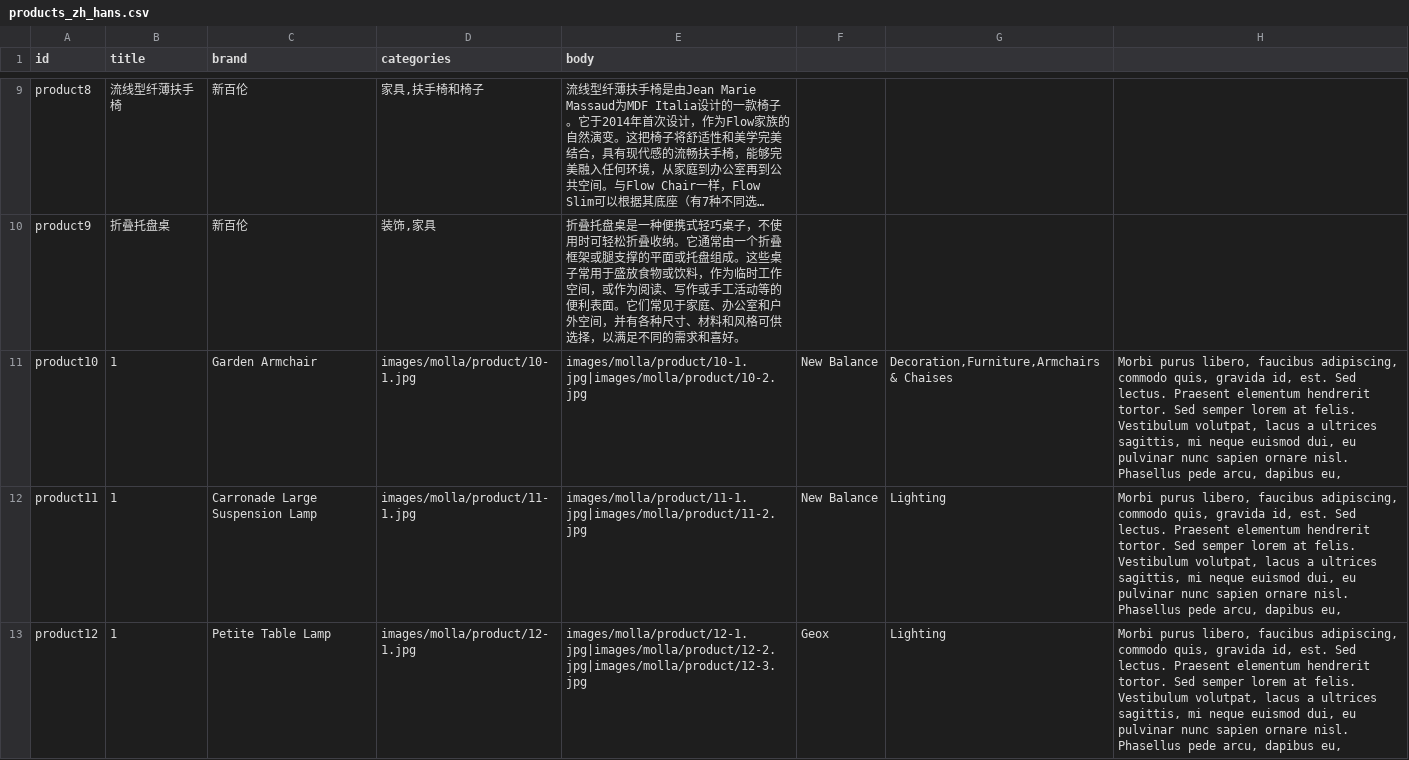
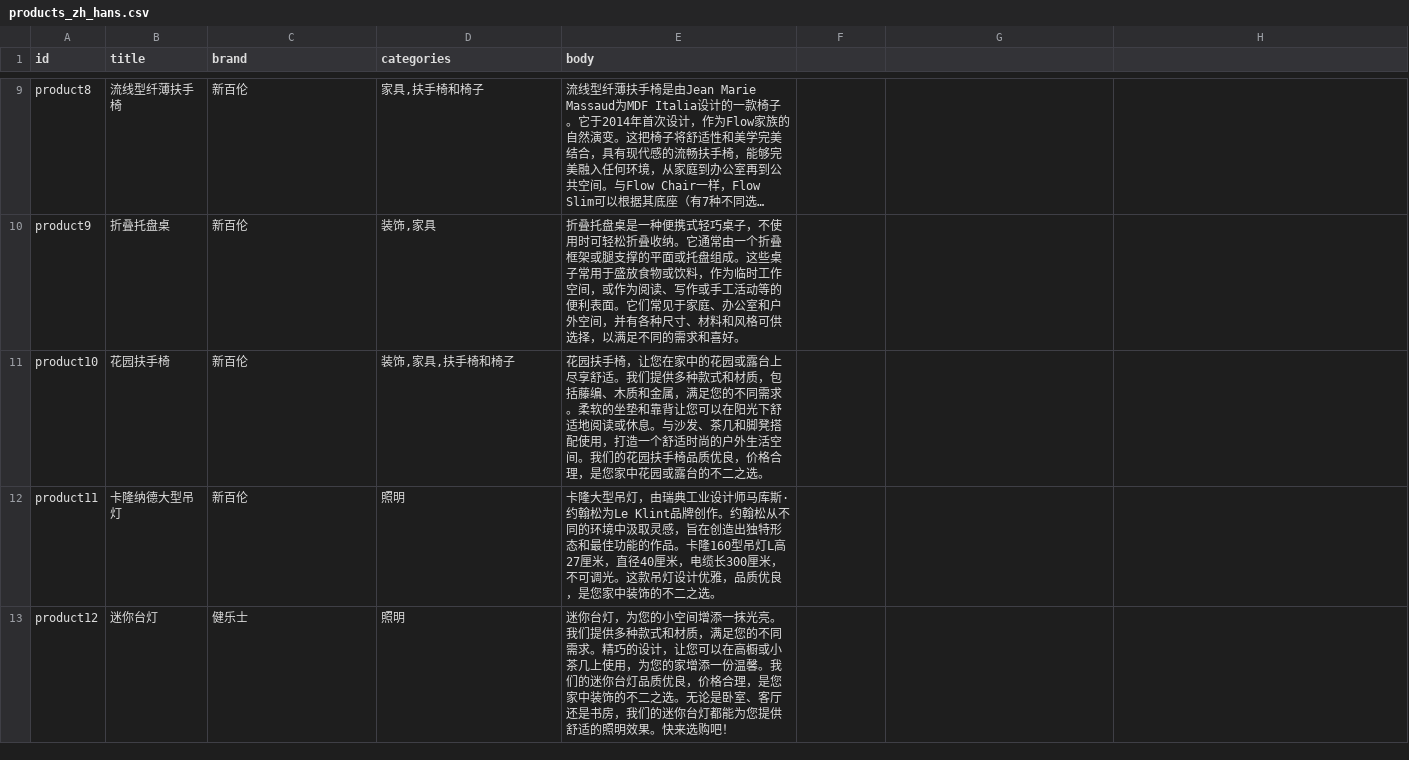
Before and after one commit to weeshop/weeshop_demo, a CSV file: data/products_zh_hans.csv, drawn as a sheet; only a part is shown, gaps mark what is left out; long unchanged cells end in …; the diff covers the shown part only; the diff names each change by its address in the sheet, - before the commit and + after, or states it on an @@ line.

Commit message:
Add translations for migrated molla data.

```diff
--- a/data/products_zh_hans.csv
+++ b/data/products_zh_hans.csv
-B11 (title): 1
+B11 (title): 花园扶手椅
-C11 (brand): Garden Armchair
+C11 (brand): 新百伦
-D11 (categories): images/molla/product/10-1.jpg
+D11 (categories): 装饰,家具,扶手椅和椅子
-E11 (body): images/molla/product/10-1.jpg|images/molla/product/10-2.jpg
+E11 (body): 花园扶手椅，让您在家中的花园或露台上尽享舒适。我们提供多种款式和材质，包括藤编、木质和金属，满足您的不同需求。柔软的坐垫和靠背让您可以在阳光下舒适地阅读或休息。与沙发、茶几和脚凳搭配使用，打造一个舒适时尚的户外生活空间。我们的花园扶手椅品质优良，价格合理，是您家中花园或露台的不二之选。
-F11:F12: New Balance
+F11:F12: (empty)
-G11: Decoration,Furniture,Armchairs & Chaises
+G11: (empty)
-H11:H13: Morbi purus libero, faucibus adipiscing, commodo quis, gravida id, est. Sed lectus. Praesent elementum hendrerit tortor. Sed semper lorem at felis. Vestibulum volutpat, lacus a ultrices sagittis, mi neque euismod dui, eu pulvinar nunc sapien ornare nisl. Phasellus pede arcu, dapibus eu,
+H11:H13: (empty)
-B12 (title): 1
+B12 (title): 卡隆纳德大型吊灯
-C12 (brand): Carronade Large Suspension Lamp
+C12 (brand): 新百伦
-D12 (categories): images/molla/product/11-1.jpg
+D12 (categories): 照明
-E12 (body): images/molla/product/11-1.jpg|images/molla/product/11-2.jpg
+E12 (body): 卡隆大型吊灯，由瑞典工业设计师马库斯·约翰松为Le Klint品牌创作。约翰松从不同的环境中汲取灵感，旨在创造出独特形态和最佳功能的作品。卡隆160型吊灯L高27厘米，直径40厘米，电缆长300厘米，不可调光。这款吊灯设计优雅，品质优良，是您家中装饰的不二之选。
-G12:G13: Lighting
+G12:G13: (empty)
-B13 (title): 1
+B13 (title): 迷你台灯
-C13 (brand): Petite Table Lamp
+C13 (brand): 健乐士
-D13 (categories): images/molla/product/12-1.jpg
+D13 (categories): 照明
-E13 (body): images/molla/product/12-1.jpg|images/molla/product/12-2.jpg|images/molla/product/12-3.jpg
+E13 (body): 迷你台灯，为您的小空间增添一抹光亮。我们提供多种款式和材质，满足您的不同需求。精巧的设计，让您可以在高橱或小茶几上使用，为您的家增添一份温馨。我们的迷你台灯品质优良，价格合理，是您家中装饰的不二之选。无论是卧室、客厅还是书房，我们的迷你台灯都能为您提供舒适的照明效果。快来选购吧！
-F13: Geox
+F13: (empty)
```
Also changed, not shown: 21 edited cells elsewhere in this file.
